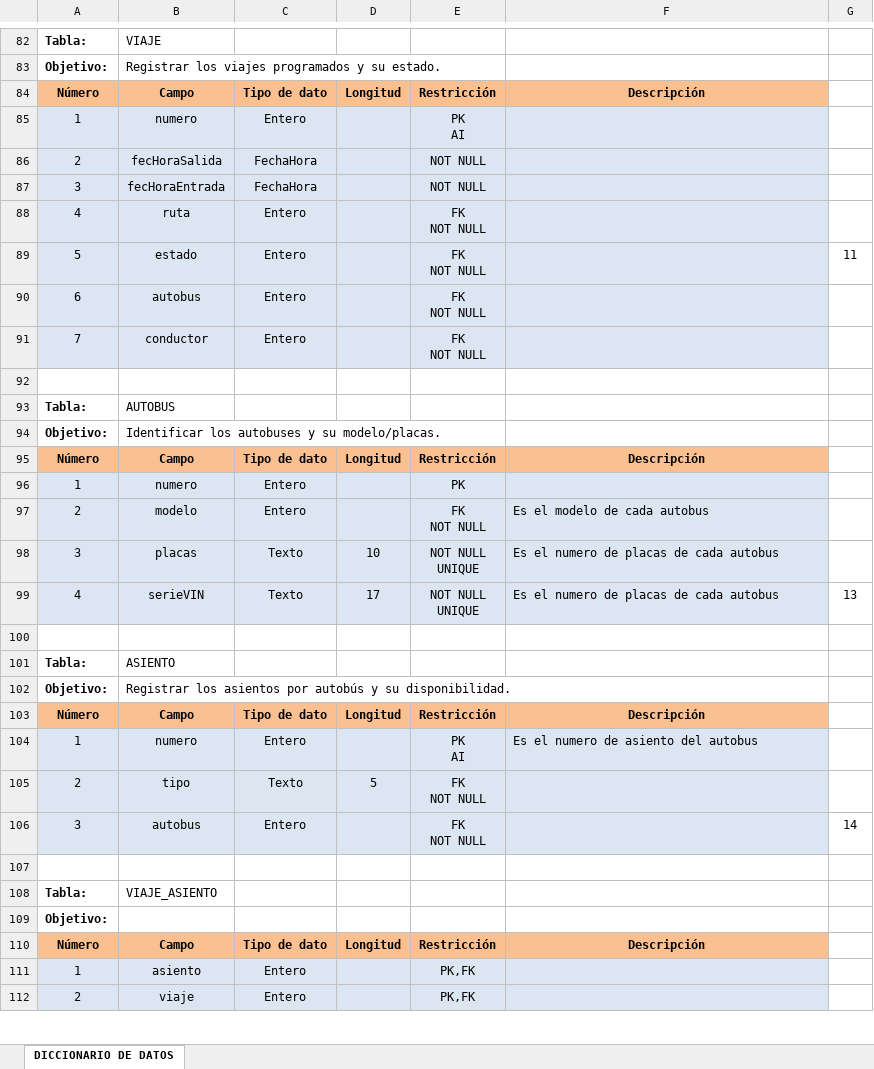
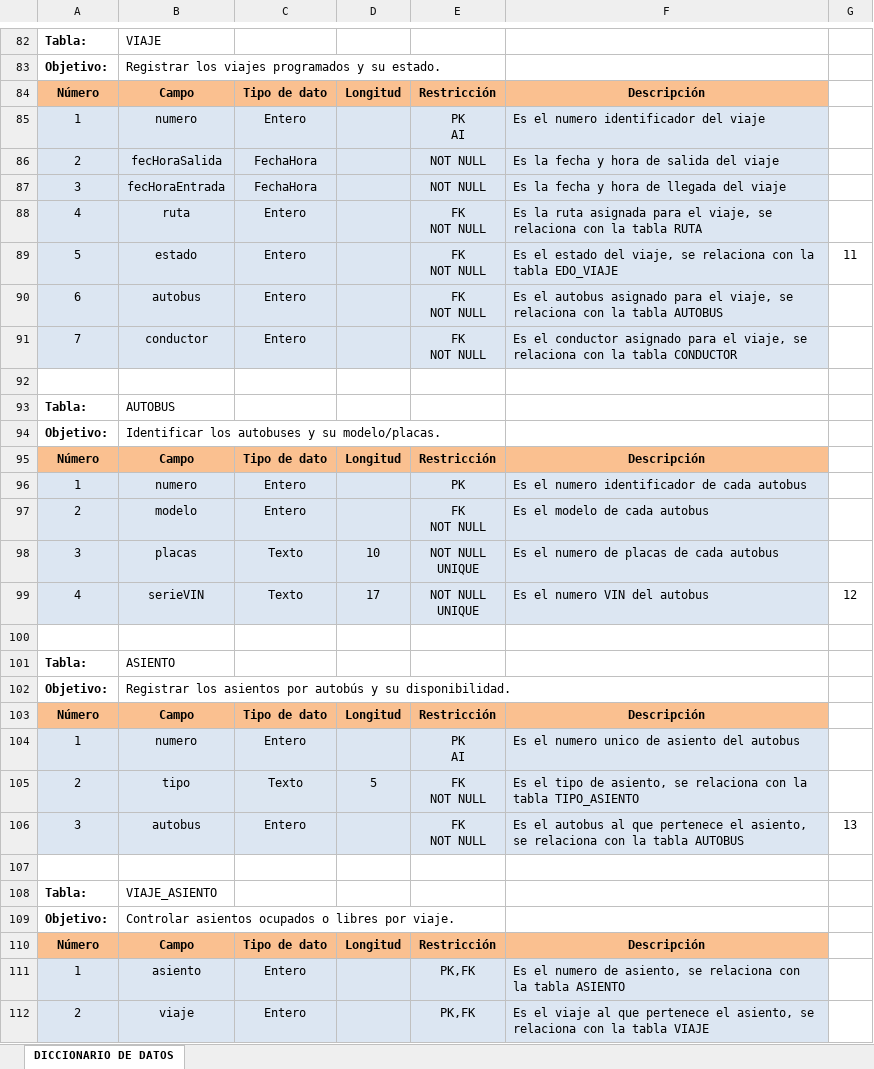
Before and after one commit to misaelcuentuauwu-source/RBE, an Excel workbook: documentacion/DD Proyecto.xlsx, sheet DICCIONARIO DE DATOS, drawn as a sheet; only a part is shown, gaps mark what is left out; values as stored, in another font and other column widths than the file's, no borders; the diff covers the shown part only; the diff names each change by its address in the sheet, - before the commit and + after, or states it on an @@ line.

```diff
--- a/documentacion/DD Proyecto.xlsx (sheet DICCIONARIO DE DATOS)
+++ b/documentacion/DD Proyecto.xlsx (sheet DICCIONARIO DE DATOS)
-F85: (empty)
+F85: Es el numero identificador del viaje
-F86: (empty)
+F86: Es la fecha y hora de salida del viaje
-F87: (empty)
+F87: Es la fecha y hora de llegada del viaje
-F88: (empty)
+F88: Es la ruta asignada para el viaje, se relaciona con la tabla RUTA
-F89: (empty)
+F89: Es el estado del viaje, se relaciona con la tabla EDO_VIAJE
-F90: (empty)
+F90: Es el autobus asignado para el viaje, se relaciona con la tabla AUTOBUS
-F91: (empty)
+F91: Es el conductor asignado para el viaje, se relaciona con la tabla CONDUCTOR
-F96: (empty)
+F96: Es el numero identificador de cada autobus
-F99: Es el numero de placas de cada autobus
+F99: Es el numero VIN del autobus
-G99: 13
+G99: 12
-F104: Es el numero de asiento del autobus
+F104: Es el numero unico de asiento del autobus
-F105: (empty)
+F105: Es el tipo de asiento, se relaciona con la tabla TIPO_ASIENTO
-F106: (empty)
+F106: Es el autobus al que pertenece el asiento, se relaciona con la tabla AUTOBUS
-G106: 14
+G106: 13
-B109: (empty)
+B109: Controlar asientos ocupados o libres por viaje.
-F111: (empty)
+F111: Es el numero de asiento, se relaciona con la tabla ASIENTO
-F112: (empty)
+F112: Es el viaje al que pertenece el asiento, se relaciona con la tabla VIAJE
```
Also changed, not shown: 59 edited cells elsewhere in this sheet, 1 other file.
